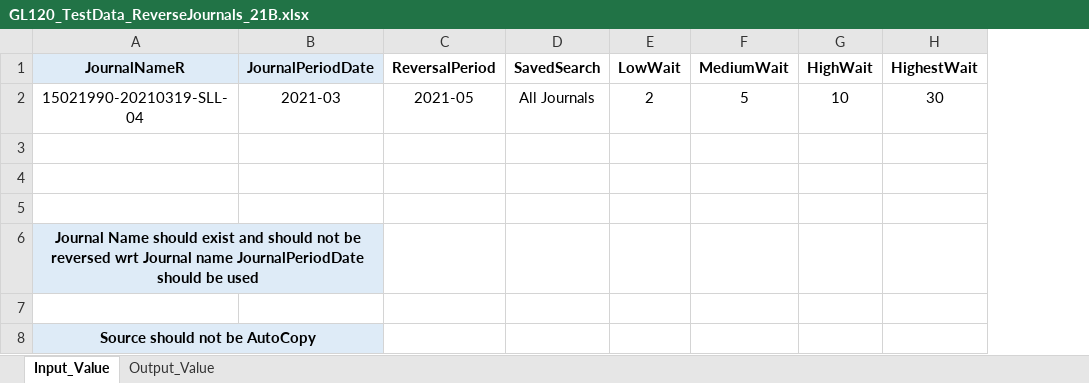
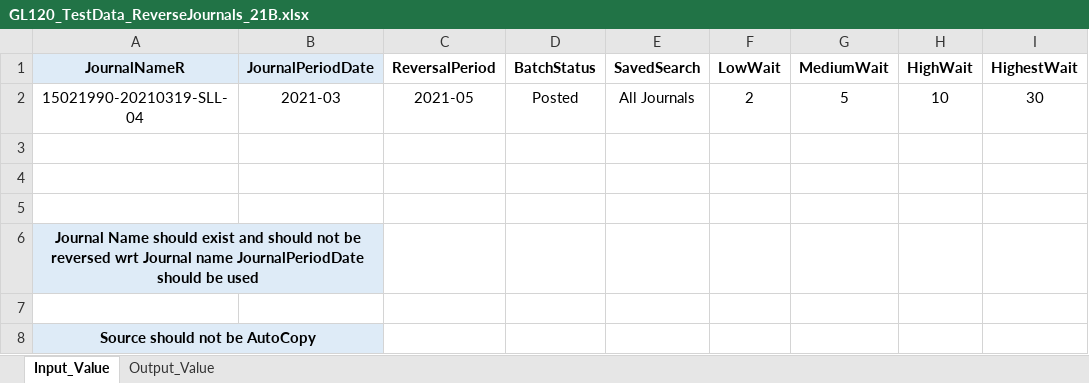
Before and after one commit to rt8228/Gnb_Fusion, an Excel workbook: GL120_TestData_ReverseJournals_21B.xlsx, sheet Input_Value, drawn as a sheet; only a part is shown; values as stored, in another font and other column widths than the file's, no borders; the diff names each change by its address in the sheet, - before the commit and + after, or states it on an @@ line.

Commit message:
Add files via upload
GL - 120, Batch Status Updated to Posted in the script

```diff
--- a/GL120_TestData_ReverseJournals_21B.xlsx (sheet Input_Value)
+++ b/GL120_TestData_ReverseJournals_21B.xlsx (sheet Input_Value)
+column D (BatchStatus), row 2: Posted
```
Also changed, not shown: GL120_Script_ReverseJournals_21B.xlsx.
